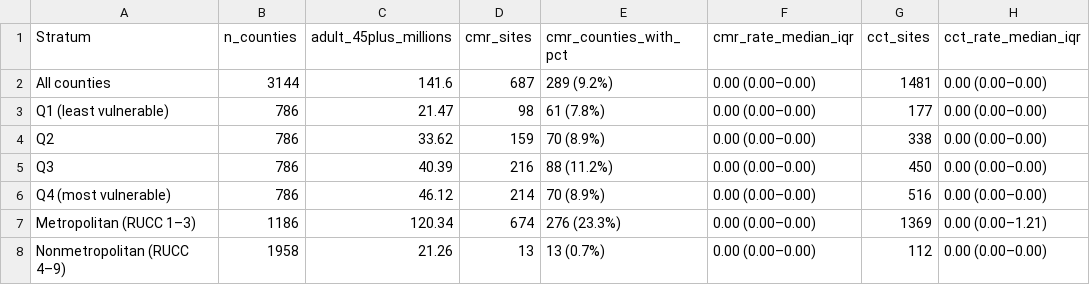
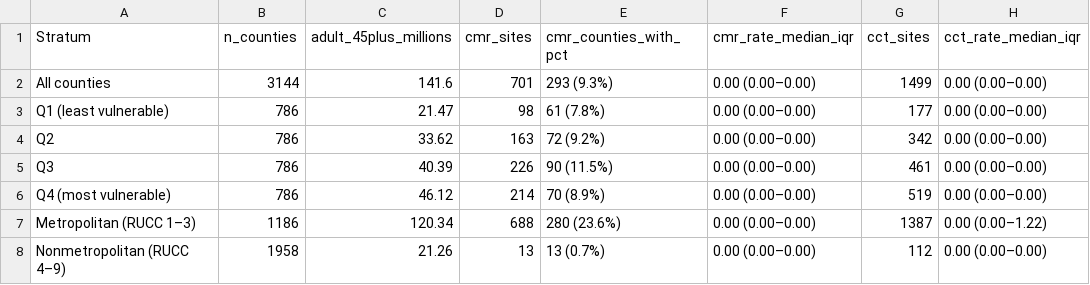
Before and after one commit to abdulrazakucc/geo-spatial-analysis, a CSV file: output/tables/table1_descriptive.csv, drawn as a sheet.

```diff
--- a/output/tables/table1_descriptive.csv
+++ b/output/tables/table1_descriptive.csv
@@ -1,8 +1,8 @@
 Stratum,n_counties,adult_45plus_millions,cmr_sites,cmr_counties_with_pct,cmr_rate_median_iqr,cct_sites,cct_rate_median_iqr
-All counties,3144,141.6,687,289 (9.2%),0.00 (0.00–0.00),1481,0.00 (0.00–0.00)
+All counties,3144,141.6,701,293 (9.3%),0.00 (0.00–0.00),1499,0.00 (0.00–0.00)
 Q1 (least vulnerable),786,21.47,98,61 (7.8%),0.00 (0.00–0.00),177,0.00 (0.00–0.00)
-Q2,786,33.62,159,70 (8.9%),0.00 (0.00–0.00),338,0.00 (0.00–0.00)
-Q3,786,40.39,216,88 (11.2%),0.00 (0.00–0.00),450,0.00 (0.00–0.00)
-Q4 (most vulnerable),786,46.12,214,70 (8.9%),0.00 (0.00–0.00),516,0.00 (0.00–0.00)
-Metropolitan (RUCC 1–3),1186,120.34,674,276 (23.3%),0.00 (0.00–0.00),1369,0.00 (0.00–1.21)
+Q2,786,33.62,163,72 (9.2%),0.00 (0.00–0.00),342,0.00 (0.00–0.00)
+Q3,786,40.39,226,90 (11.5%),0.00 (0.00–0.00),461,0.00 (0.00–0.00)
+Q4 (most vulnerable),786,46.12,214,70 (8.9%),0.00 (0.00–0.00),519,0.00 (0.00–0.00)
+Metropolitan (RUCC 1–3),1186,120.34,688,280 (23.6%),0.00 (0.00–0.00),1387,0.00 (0.00–1.22)
 Nonmetropolitan (RUCC 4–9),1958,21.26,13,13 (0.7%),0.00 (0.00–0.00),112,0.00 (0.00–0.00)
```
Also changed, not shown: data/processed/county_analytic_dataset.csv, data/processed/county_edi_constructed.csv, 39 other files.
